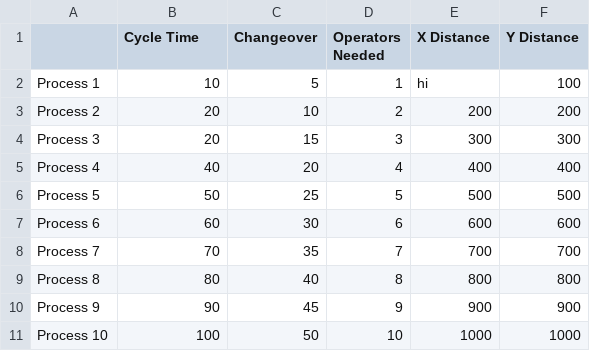
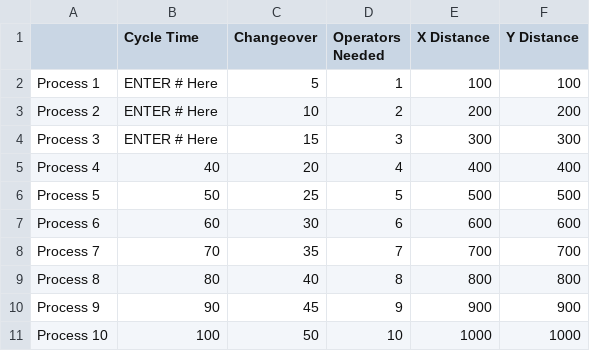
Before and after one commit to sblankley/global-clinic-2020, a CSV file: pLine.csv, drawn as a sheet.

```diff
--- a/pLine.csv
+++ b/pLine.csv
@@ -1,5 +1,5 @@
 ,Cycle Time,Changeover,Operators Needed,X Distance,Y Distance
-Process 1,10,5,1,hi,100
-Process 2,20,10,2,200,200
-Process 3,20,15,3,300,300
+Process 1,ENTER # Here,5,1,100,100
+Process 2,ENTER # Here,10,2,200,200
+Process 3,ENTER # Here,15,3,300,300
 Process 4,40,20,4,400,400
```
Also changed, not shown: 16 other files.
